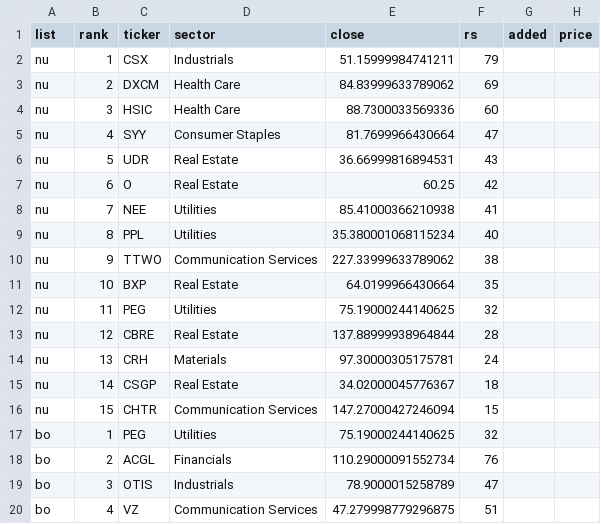
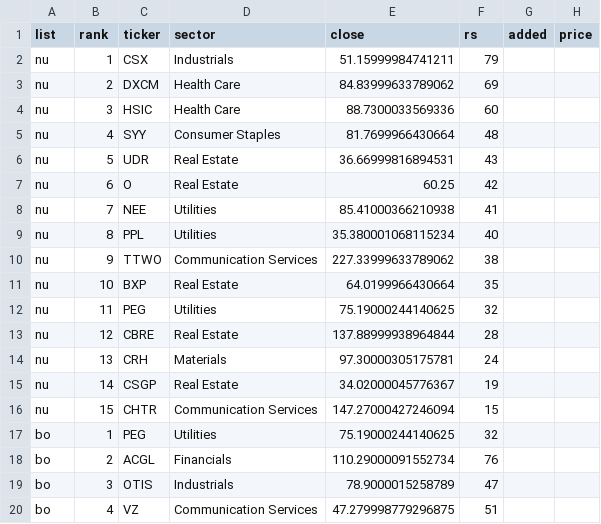
Before and after one commit to txcoproducts-lang/Swing-Screener-, a CSV file: history/toppicks_2026-11-25.csv, drawn as a sheet; only a part is shown; the diff names each change by its address in the sheet, - before the commit and + after, or states it on an @@ line.

```diff
--- a/history/toppicks_2026-11-25.csv
+++ b/history/toppicks_2026-11-25.csv
-F5 (rs): 47
+F5 (rs): 48
-F15 (rs): 18
+F15 (rs): 19
```
Also changed, not shown: history/breadth_2026-11-25.csv, history/screener_2026-11-25.csv, 2 other files.
